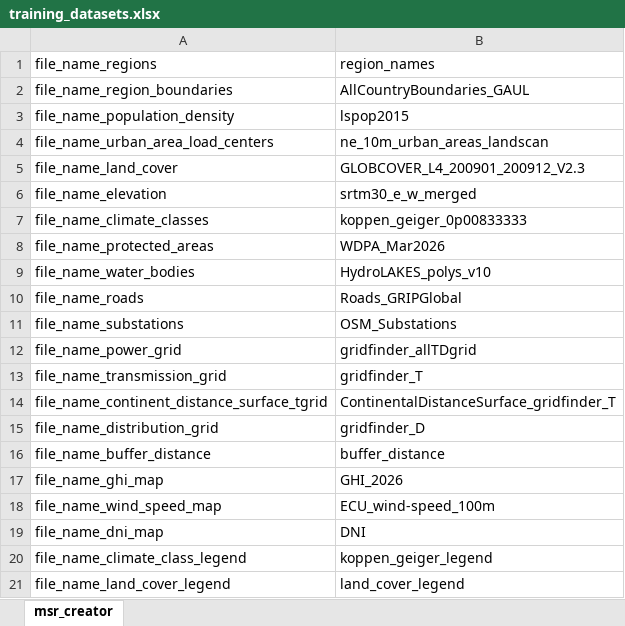
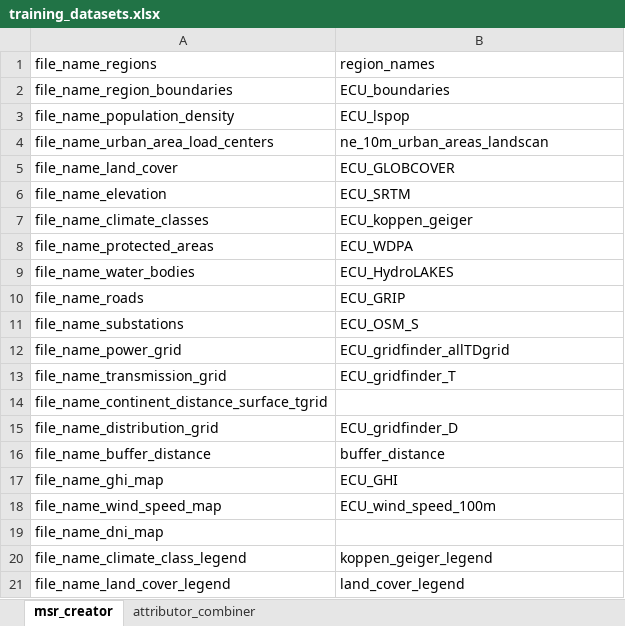
Before and after one commit to VUB-HYDR/model_supply_regions, an Excel workbook: training/training_datasets.xlsx, sheet msr_creator, drawn as a sheet; values as stored, in another font and other column widths than the file's, no borders; the diff names each change by its address in the sheet, - before the commit and + after, or states it on an @@ line.

Commit message:
Add training section on attributor combiner

```diff
--- a/training/training_datasets.xlsx (sheet msr_creator)
+++ b/training/training_datasets.xlsx (sheet msr_creator)
+sheet tab: attributor_combiner
-B2 (region_names): AllCountryBoundaries_GAUL
+B2 (region_names): ECU_boundaries
-B3 (region_names): lspop2015
+B3 (region_names): ECU_lspop
-B5 (region_names): GLOBCOVER_L4_200901_200912_V2.3
+B5 (region_names): ECU_GLOBCOVER
-B6 (region_names): srtm30_e_w_merged
+B6 (region_names): ECU_SRTM
-B7 (region_names): koppen_geiger_0p00833333
+B7 (region_names): ECU_koppen_geiger
-B8 (region_names): WDPA_Mar2026
+B8 (region_names): ECU_WDPA
-B9 (region_names): HydroLAKES_polys_v10
+B9 (region_names): ECU_HydroLAKES
-B10 (region_names): Roads_GRIPGlobal
+B10 (region_names): ECU_GRIP
-B11 (region_names): OSM_Substations
+B11 (region_names): ECU_OSM_S
-B12 (region_names): gridfinder_allTDgrid
+B12 (region_names): ECU_gridfinder_allTDgrid
-B13 (region_names): gridfinder_T
+B13 (region_names): ECU_gridfinder_T
-B14 (region_names): ContinentalDistanceSurface_gridfinder_T
+B14 (region_names): (empty)
-B15 (region_names): gridfinder_D
+B15 (region_names): ECU_gridfinder_D
-B17 (region_names): GHI_2026
+B17 (region_names): ECU_GHI
-B18 (region_names): ECU_wind-speed_100m
+B18 (region_names): ECU_wind_speed_100m
-B19 (region_names): DNI
+B19 (region_names): (empty)
```
Also changed, not shown: training/training_parameters.xlsx, 1 other file.
